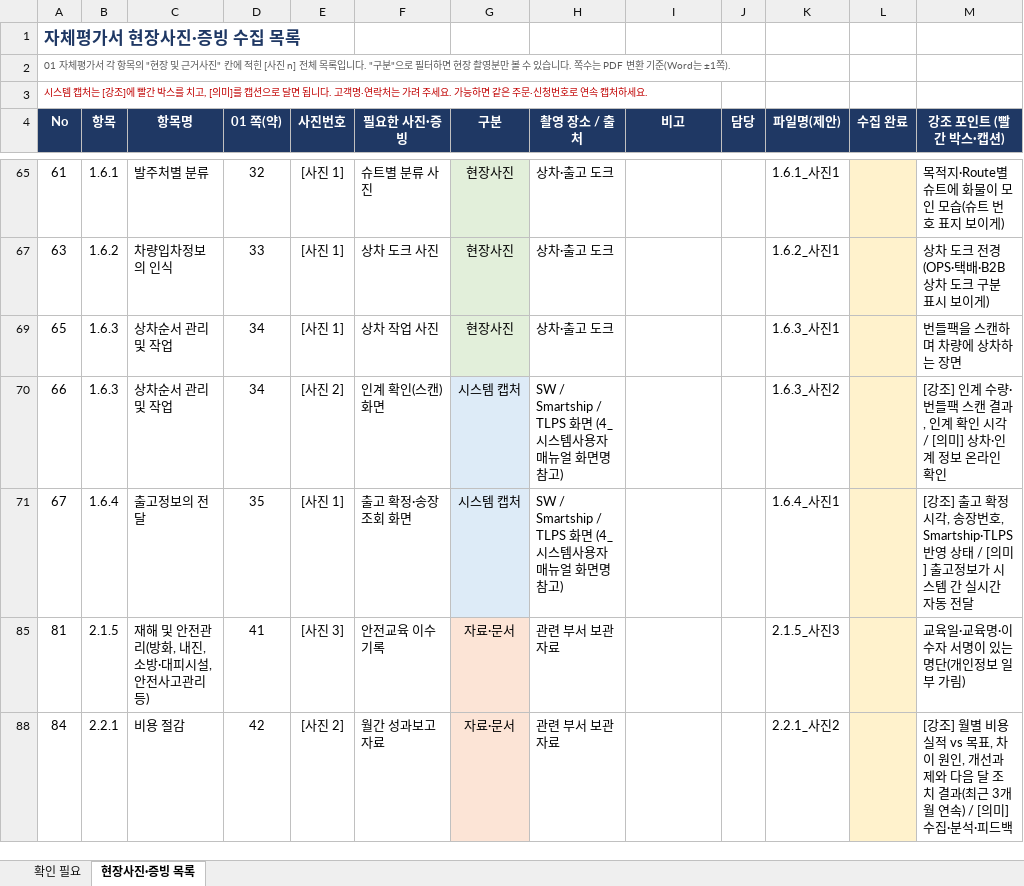
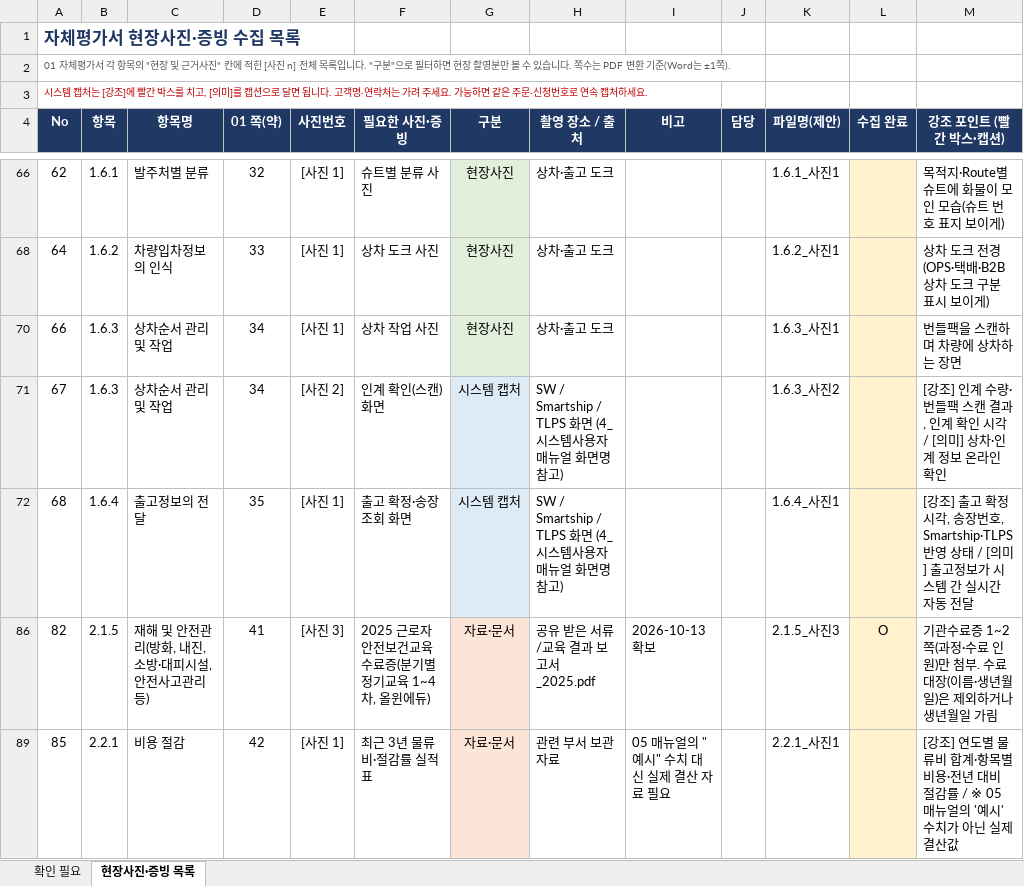
Before and after one commit to Yun-IlHwan/smart-logstics, an Excel workbook: 작성 서류 - yun/99_확인필요_목록.xlsx, sheet 현장사진·증빙 목록, drawn as a sheet; only a part is shown, gaps mark what is left out; values as stored, in another font and other column widths than the file's, no borders; addresses are those after the commit; the diff covers the shown part only; the diff names each change by its address in the sheet, - before the commit and + after, or states it on an @@ line.

```diff
--- a/작성 서류 - yun/99_확인필요_목록.xlsx (sheet 현장사진·증빙 목록)
+++ b/작성 서류 - yun/99_확인필요_목록.xlsx (sheet 현장사진·증빙 목록)
-A66 (No): 61
+A66 (No): 62
-A68 (No): 63
+A68 (No): 64
-A70 (No): 65
+A70 (No): 66
-A71 (No): 66
+A71 (No): 67
-A72 (No): 67
+A72 (No): 68
-A86 (No): 81
+A86 (No): 82
-F86 (필요한 사진·증빙): 안전교육 이수 기록
+F86 (필요한 사진·증빙): 2025 근로자 안전보건교육 수료증(분기별 정기교육 1~4차, 올윈에듀)
-H86 (촬영 장소 / 출처): 관련 부서 보관 자료
+H86 (촬영 장소 / 출처): 공유 받은 서류/교육 결과 보고서_2025.pdf
-I86 (비고): (empty)
+I86 (비고): 2026-10-13 확보
-L86 (수집 완료): (empty)
+L86 (수집 완료): O
-M86 (강조 포인트 (빨간 박스·캡션)): 교육일·교육명·이수자 서명이 있는 명단(개인정보 일부 가림)
+M86 (강조 포인트 (빨간 박스·캡션)): 기관수료증 1~2쪽(과정·수료 인원)만 첨부. 수료대장(이름·생년월일)은 제외하거나 생년월일 가림
-A89 (No): 84
+A89 (No): 85
-E89 (사진번호): [사진 2]
+E89 (사진번호): [사진 1]
-F89 (필요한 사진·증빙): 월간 성과보고 자료
+F89 (필요한 사진·증빙): 최근 3년 물류비·절감률 실적표
-I89 (비고): (empty)
+I89 (비고): 05 매뉴얼의 "예시" 수치 대신 실제 결산 자료 필요
-K89 (파일명(제안)): 2.2.1_사진2
+K89 (파일명(제안)): 2.2.1_사진1
-M89 (강조 포인트 (빨간 박스·캡션)): [강조] 월별 비용 실적 vs 목표, 차이 원인, 개선과제와 다음 달 조치 결과(최근 3개월 연속) / [의미] 수집·분석·피드백
+M89 (강조 포인트 (빨간 박스·캡션)): [강조] 연도별 물류비 합계·항목별 비용·전년 대비 절감률 / ※ 05 매뉴얼의 '예시' 수치가 아닌 실제 결산값
```
Also changed, not shown: 5 added rows, 3 removed rows, 16 hidden or unhidden rows, 90 edited cells and cell formats elsewhere in this sheet, sheet 확인 필요, hidden cells, 작성 서류 - yun/00_진행현황_누락점검표.xlsx, 4 other files.
